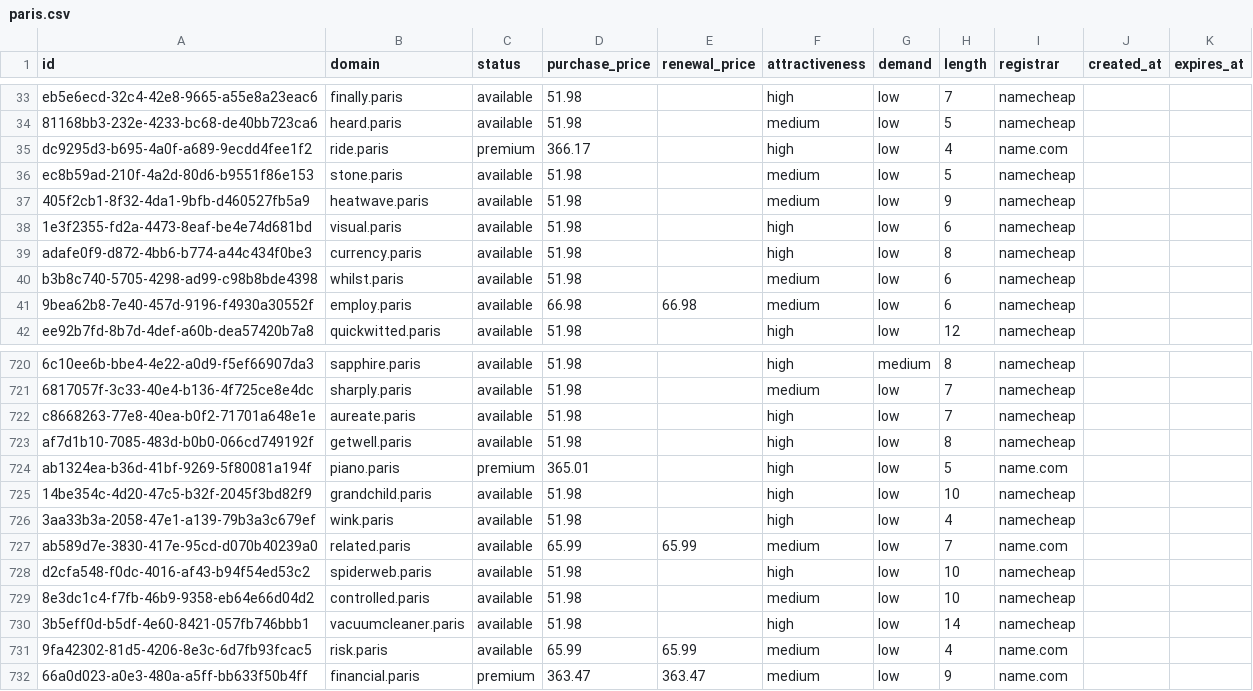
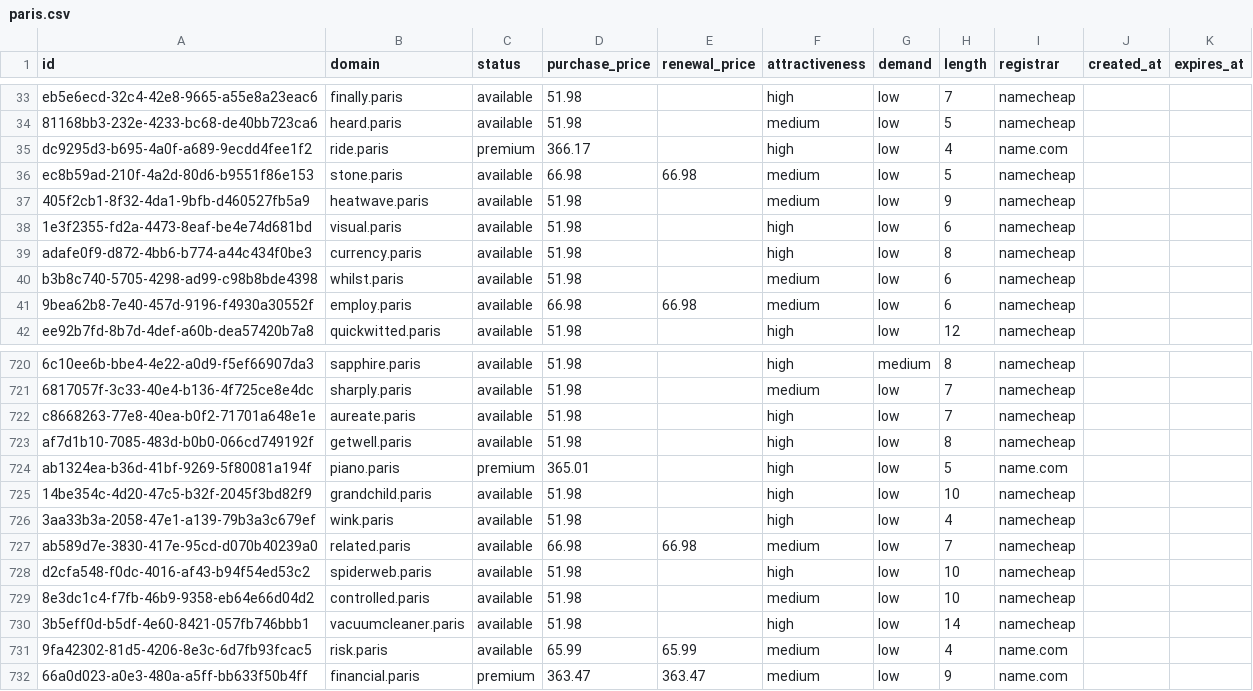
Before and after one commit to UniqueDomains/paris-oneword-domains, a CSV file: paris.csv, drawn as a sheet; only a part is shown, gaps mark what is left out; the diff covers the shown part only.

```diff
--- a/paris.csv
+++ b/paris.csv
@@ -35,3 +35,3 @@ eb5e6ecd-32c4-42e8-9665-a55e8a23eac6,finally.paris,available,51.98,,high,low,7,n
 dc9295d3-b695-4a0f-a689-9ecdd4fee1f2,ride.paris,premium,366.17,,high,low,4,name.com,,
-ec8b59ad-210f-4a2d-80d6-b9551f86e153,stone.paris,available,51.98,,medium,low,5,namecheap,,
+ec8b59ad-210f-4a2d-80d6-b9551f86e153,stone.paris,available,66.98,66.98,medium,low,5,namecheap,,
 405f2cb1-8f32-4da1-9bfb-d460527fb5a9,heatwave.paris,available,51.98,,medium,low,9,namecheap,,
@@ -726,3 +726,3 @@ ab1324ea-b36d-41bf-9269-5f80081a194f,piano.paris,premium,365.01,,high,low,5,name
 3aa33b3a-2058-47e1-a139-79b3a3c679ef,wink.paris,available,51.98,,high,low,4,namecheap,,
-ab589d7e-3830-417e-95cd-d070b40239a0,related.paris,available,65.99,65.99,medium,low,7,name.com,,
+ab589d7e-3830-417e-95cd-d070b40239a0,related.paris,available,66.98,66.98,medium,low,7,namecheap,,
 d2cfa548-f0dc-4016-af43-b94f54ed53c2,spiderweb.paris,available,51.98,,high,low,10,namecheap,,
```
Also changed, not shown: 17 edited cells elsewhere in this file, 4 other files.
